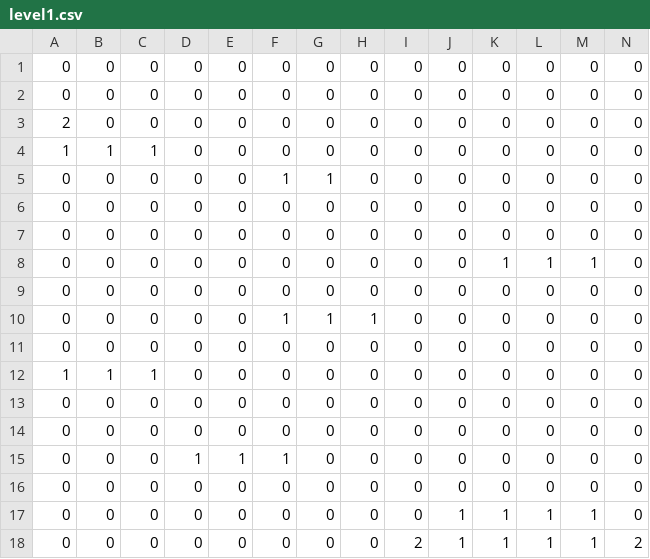
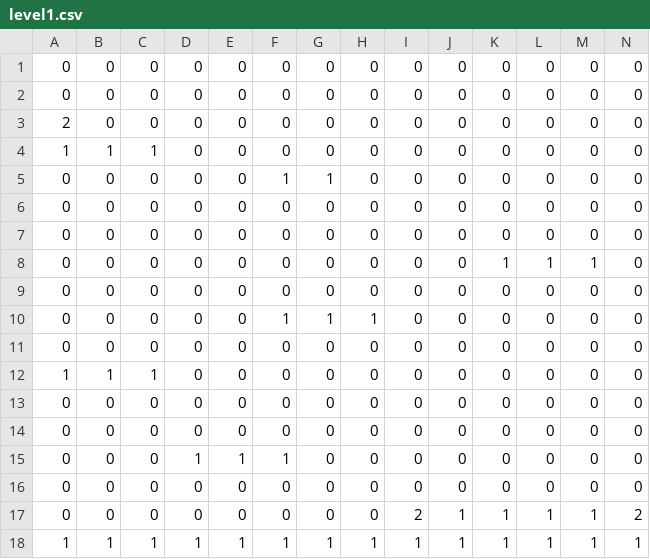
Before and after one commit to HappyGod2020/Soul-Fight-DEMO, a CSV file: levels/level1.csv, drawn as a sheet; only a part is shown; removed rows and columns are numbered as before the commit, all else as after; rows hold the shown columns only; the diff names each change by its address in the sheet, - before the commit and + after, or states it on an @@ line.

```diff
--- a/levels/level1.csv
+++ b/levels/level1.csv
-row 17: 0 | 0 | 0 | 0 | 0 | 0 | 0 | 0 | 0 | 1 | 1 | 1 | 1 | 0
+row 18: 1 | 1 | 1 | 1 | 1 | 1 | 1 | 1 | 1 | 1 | 1 | 1 | 1 | 1
```
Also changed, not shown: 3 other files.
